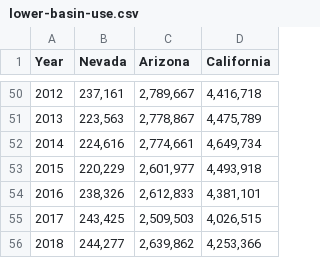
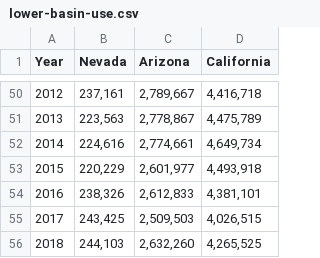
Before and after one commit to johnrfleck/colorado-river, a CSV file: data/lower-basin-use.csv, drawn as a sheet; only a part is shown, gaps mark what is left out.

Commit message:
Update use data with final USBR accounting report for 2018

```diff
--- a/data/lower-basin-use.csv
+++ b/data/lower-basin-use.csv
@@ -55,2 +55,2 @@
 2017,"243,425","2,509,503","4,026,515"
-2018,"244,277","2,639,862","4,253,366"
+2018,"244,103","2,632,260","4,265,525"
```
